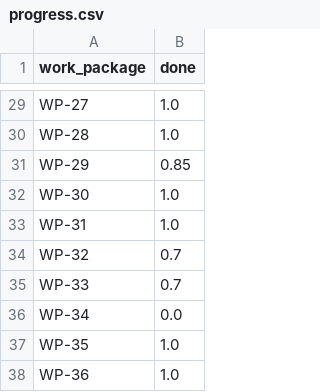
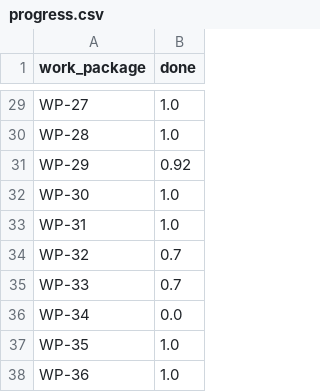
Before and after one commit to petmav/KSP-UE5, a CSV file: analysis/tiering/progress.csv, drawn as a sheet; only a part is shown, gaps mark what is left out.

```diff
--- a/analysis/tiering/progress.csv
+++ b/analysis/tiering/progress.csv
@@ -30,3 +30,3 @@ WP-27,1.0
 WP-28,1.0
-WP-29,0.85
+WP-29,0.92
 WP-30,1.0
```
